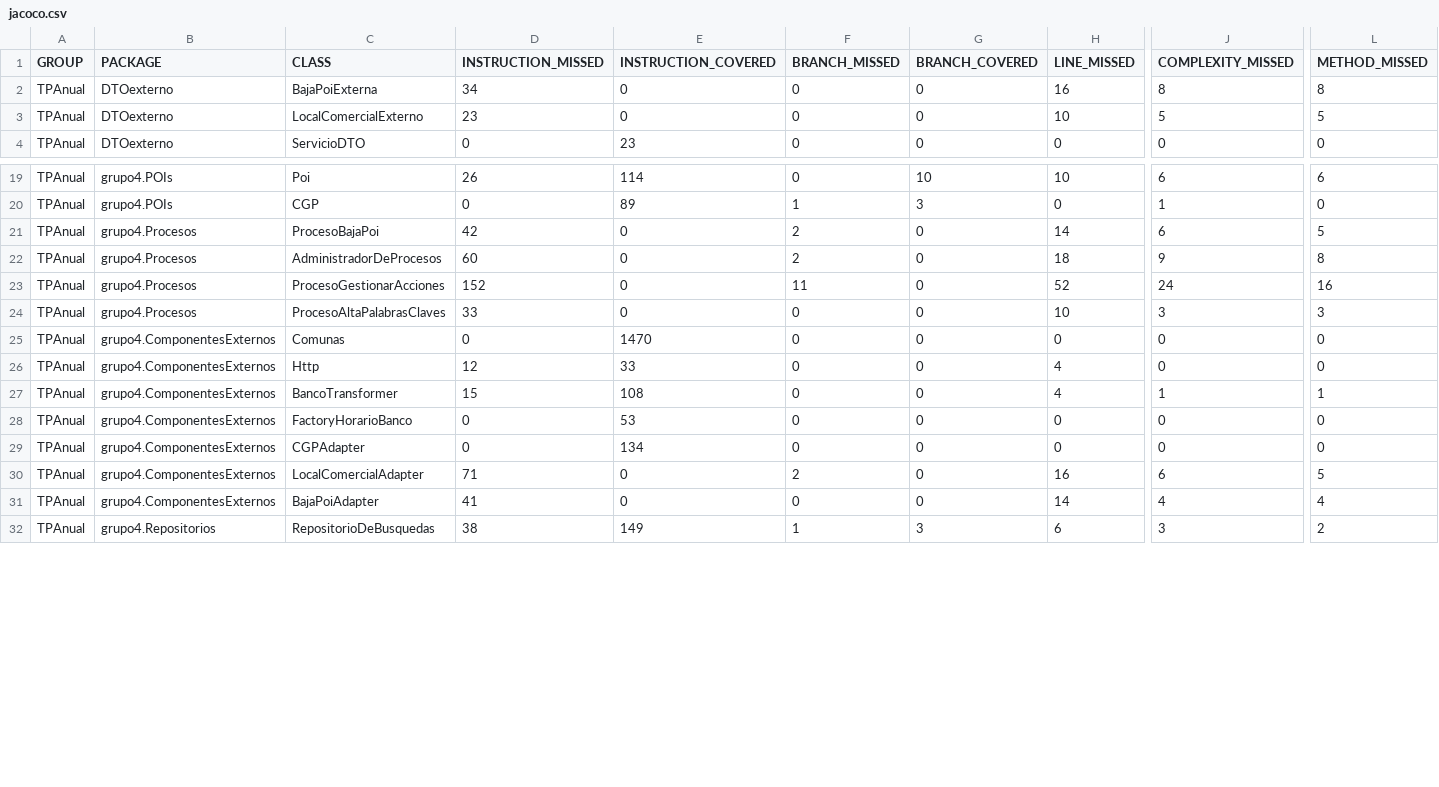
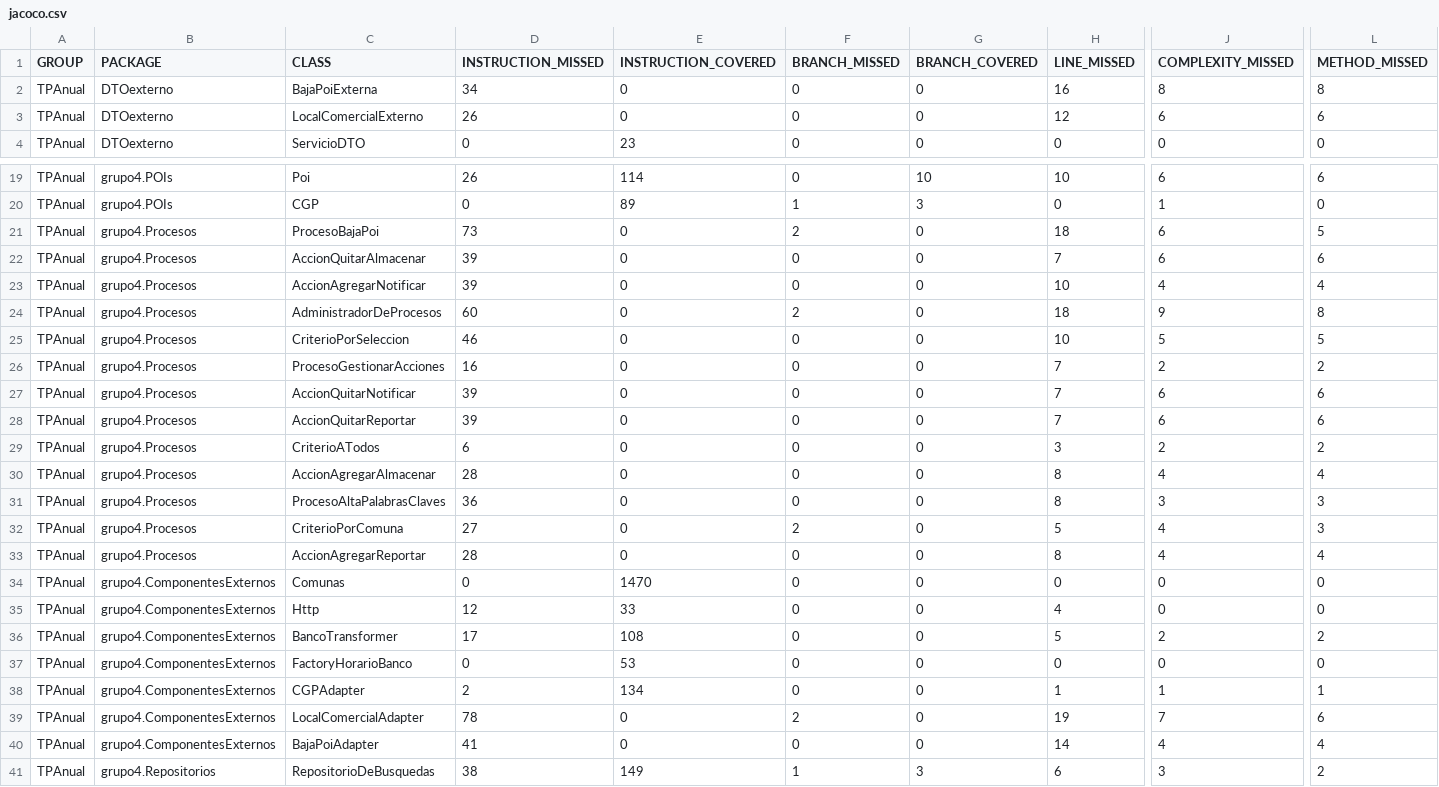
Before and after one commit to hernang94/disenio-de-sistemas, a CSV file: jacoco.csv, drawn as a sheet; only a part is shown, gaps mark what is left out; addresses are those after the commit; rows hold the shown columns only; the diff covers the shown part only; the diff names each change by its address in the sheet, - before the commit and + after, or states it on an @@ line.

Commit message:
Lastest cobertura report on successful travis build 82 auto-pushed to gh-pages

```diff
--- a/jacoco.csv
+++ b/jacoco.csv
-D3 (INSTRUCTION_MISSED): 23
+D3 (INSTRUCTION_MISSED): 26
-H3 (LINE_MISSED): 10
+H3 (LINE_MISSED): 12
-J3 (COMPLEXITY_MISSED): 5
+J3 (COMPLEXITY_MISSED): 6
-L3 (METHOD_MISSED): 5
+L3 (METHOD_MISSED): 6
-D21 (INSTRUCTION_MISSED): 42
+D21 (INSTRUCTION_MISSED): 73
-H21 (LINE_MISSED): 14
+H21 (LINE_MISSED): 18
+row 22: TPAnual | grupo4.Procesos | AccionQuitarAlmacenar | 39 | 0 | 0 | 0 | 7 | 6 | 6
+row 23: TPAnual | grupo4.Procesos | AccionAgregarNotificar | 39 | 0 | 0 | 0 | 10 | 4 | 4
+row 25: TPAnual | grupo4.Procesos | CriterioPorSeleccion | 46 | 0 | 0 | 0 | 10 | 5 | 5
-D26 (INSTRUCTION_MISSED): 152
+D26 (INSTRUCTION_MISSED): 16
-F26 (BRANCH_MISSED): 11
+F26 (BRANCH_MISSED): 0
-H26 (LINE_MISSED): 52
+H26 (LINE_MISSED): 7
-J26 (COMPLEXITY_MISSED): 24
+J26 (COMPLEXITY_MISSED): 2
-L26 (METHOD_MISSED): 16
+L26 (METHOD_MISSED): 2
+row 27: TPAnual | grupo4.Procesos | AccionQuitarNotificar | 39 | 0 | 0 | 0 | 7 | 6 | 6
+row 28: TPAnual | grupo4.Procesos | AccionQuitarReportar | 39 | 0 | 0 | 0 | 7 | 6 | 6
+row 29: TPAnual | grupo4.Procesos | CriterioATodos | 6 | 0 | 0 | 0 | 3 | 2 | 2
+row 30: TPAnual | grupo4.Procesos | AccionAgregarAlmacenar | 28 | 0 | 0 | 0 | 8 | 4 | 4
-D31 (INSTRUCTION_MISSED): 33
+D31 (INSTRUCTION_MISSED): 36
-H31 (LINE_MISSED): 10
+H31 (LINE_MISSED): 8
+row 32: TPAnual | grupo4.Procesos | CriterioPorComuna | 27 | 0 | 2 | 0 | 5 | 4 | 3
+row 33: TPAnual | grupo4.Procesos | AccionAgregarReportar | 28 | 0 | 0 | 0 | 8 | 4 | 4
-D36 (INSTRUCTION_MISSED): 15
+D36 (INSTRUCTION_MISSED): 17
-H36 (LINE_MISSED): 4
+H36 (LINE_MISSED): 5
-J36 (COMPLEXITY_MISSED): 1
+J36 (COMPLEXITY_MISSED): 2
-L36 (METHOD_MISSED): 1
+L36 (METHOD_MISSED): 2
-D38 (INSTRUCTION_MISSED): 0
+D38 (INSTRUCTION_MISSED): 2
-H38 (LINE_MISSED): 0
+H38 (LINE_MISSED): 1
-J38 (COMPLEXITY_MISSED): 0
+J38 (COMPLEXITY_MISSED): 1
-L38 (METHOD_MISSED): 0
+L38 (METHOD_MISSED): 1
-D39 (INSTRUCTION_MISSED): 71
+D39 (INSTRUCTION_MISSED): 78
-H39 (LINE_MISSED): 16
+H39 (LINE_MISSED): 19
-J39 (COMPLEXITY_MISSED): 6
+J39 (COMPLEXITY_MISSED): 7
-L39 (METHOD_MISSED): 5
+L39 (METHOD_MISSED): 6
```
Also changed, not shown: 12 edited cells elsewhere in this file, 58 other files.
